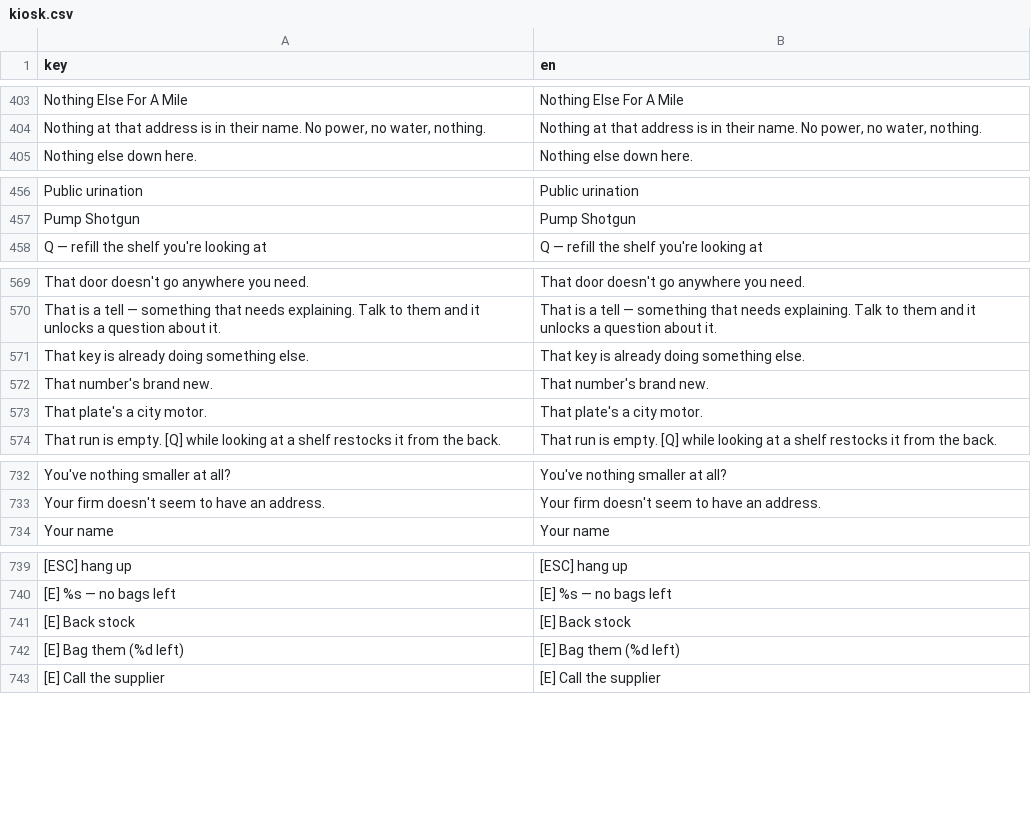
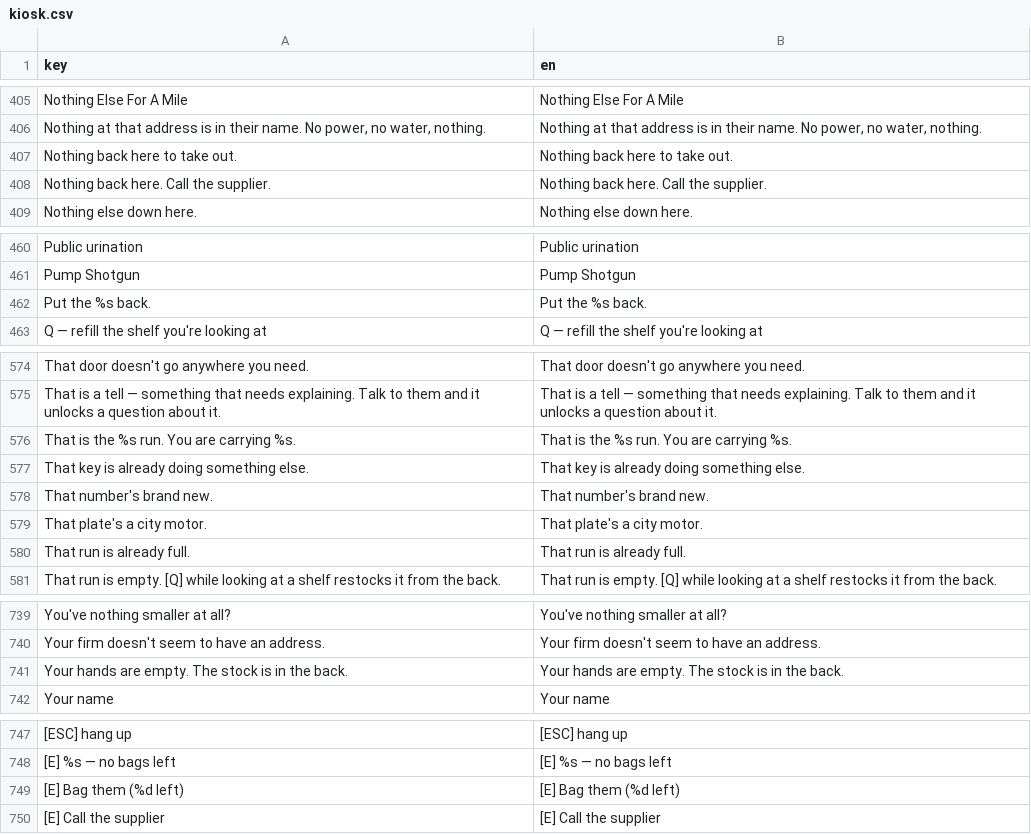
Before and after one commit to deeal87/Steam-game1, a CSV file: locale/kiosk.csv, drawn as a sheet; only a part is shown, gaps mark what is left out; removed rows and columns are numbered as before the commit, all else as after; the diff covers the shown part only; the diff names each change by its address in the sheet, - before the commit and + after, or states it on an @@ line.

```diff
--- a/locale/kiosk.csv
+++ b/locale/kiosk.csv
+row 407: Nothing back here to take out. | Nothing back here to take out.
+row 408: Nothing back here. Call the supplier. | Nothing back here. Call the supplier.
+row 462: Put the %s back. | Put the %s back.
+row 576: That is the %s run. You are carrying %s. | That is the %s run. You are carrying %s.
+row 580: That run is already full. | That run is already full.
+row 741: Your hands are empty. The stock is in the back. | Your hands are empty. The stock is in the back.
-row 741: [E] Back stock | [E] Back stock
```
Also changed, not shown: 8 added rows and 4 removed rows elsewhere in this file, 6 other files.
